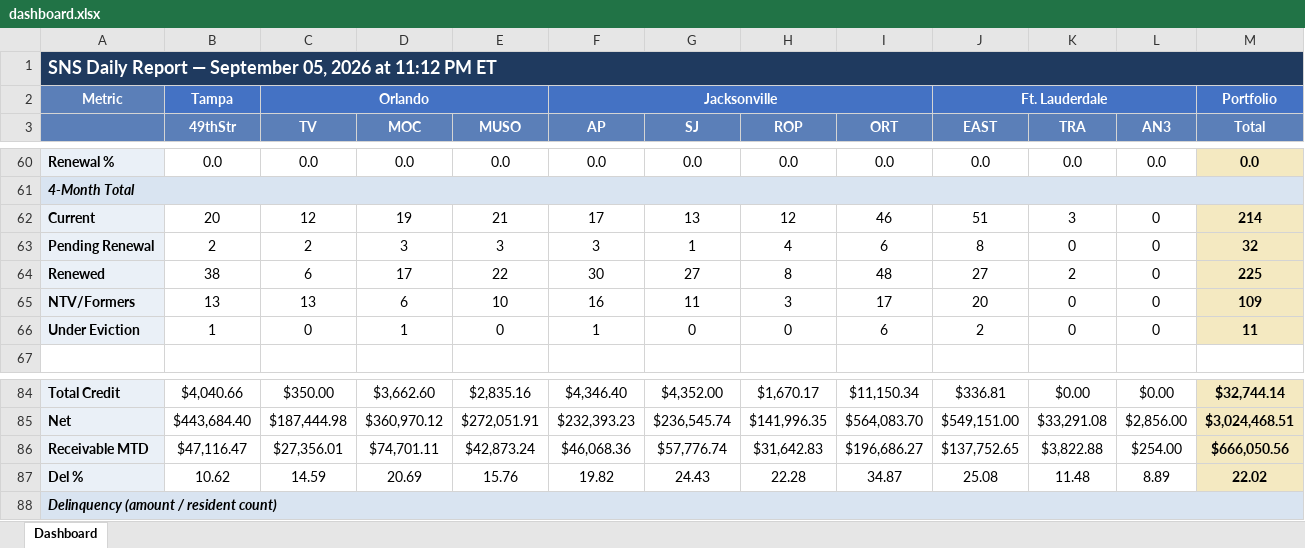
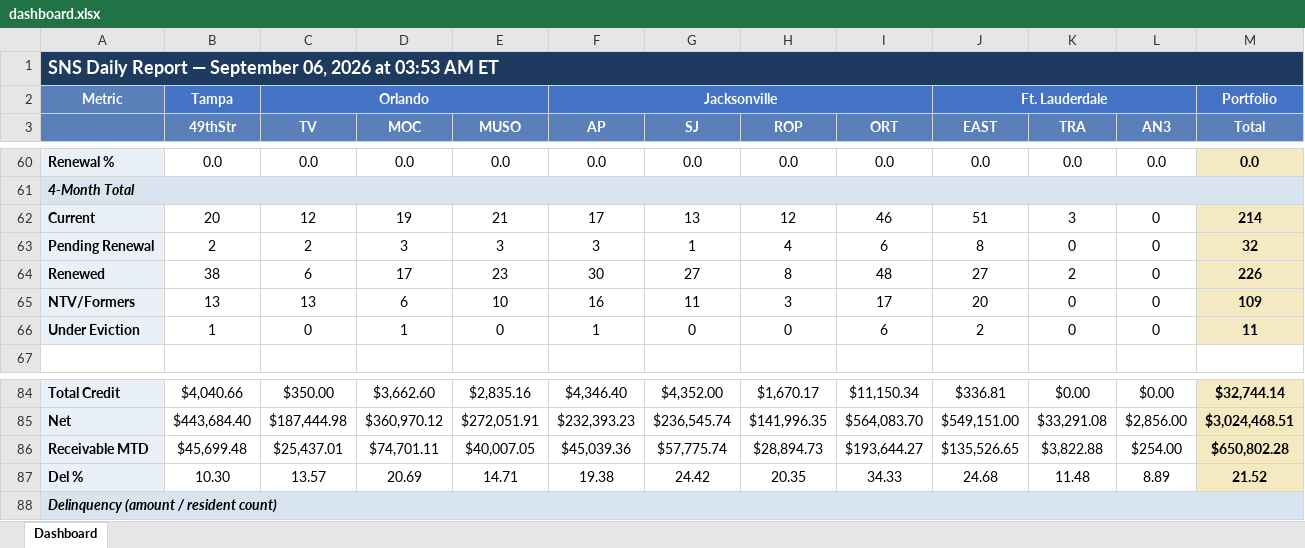
Before and after one commit to ymi-flowing/sns-daily-report, an Excel workbook: dashboard.xlsx, sheet Dashboard, drawn as a sheet; only a part is shown, gaps mark what is left out; values as stored, in another font and other column widths than the file's, no borders; the diff covers the shown part only; the diff names each change by its address in the sheet, - before the commit and + after, or states it on an @@ line.

```diff
--- a/dashboard.xlsx (sheet Dashboard)
+++ b/dashboard.xlsx (sheet Dashboard)
-A1: …— September 05, 2026 at 11:12 PM ET
+A1: …— September 06, 2026 at 03:53 AM ET
-E64 (MUSO): 22
+E64 (MUSO): 23
-M64 (Total): 225
+M64 (Total): 226
-B86 (49thStr): $47,116.47
+B86 (49thStr): $45,699.48
-C86 (TV): $27,356.01
+C86 (TV): $25,437.01
-E86 (MUSO): $42,873.24
+E86 (MUSO): $40,007.05
-F86 (AP): $46,068.36
+F86 (AP): $45,039.36
-G86 (SJ): $57,776.74
+G86 (SJ): $57,775.74
-H86 (ROP): $31,642.83
+H86 (ROP): $28,894.73
-I86 (ORT): $196,686.27
+I86 (ORT): $193,644.27
-J86 (EAST): $137,752.65
+J86 (EAST): $135,526.65
-M86 (Total): $666,050.56
+M86 (Total): $650,802.28
-B87 (49thStr): 10.62
+B87 (49thStr): 10.30
-C87 (TV): 14.59
+C87 (TV): 13.57
-E87 (MUSO): 15.76
+E87 (MUSO): 14.71
-F87 (AP): 19.82
+F87 (AP): 19.38
-G87 (SJ): 24.43
+G87 (SJ): 24.42
-H87 (ROP): 22.28
+H87 (ROP): 20.35
-I87 (ORT): 34.87
+I87 (ORT): 34.33
-J87 (EAST): 25.08
+J87 (EAST): 24.68
-M87 (Total): 22.02
+M87 (Total): 21.52
```
Also changed, not shown: 31 edited cells elsewhere in this sheet, 1 other file.
